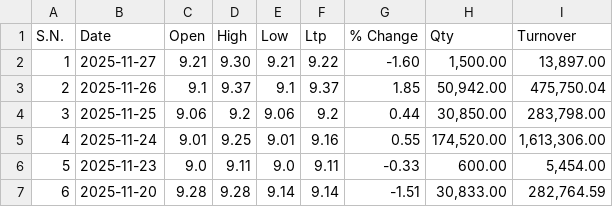
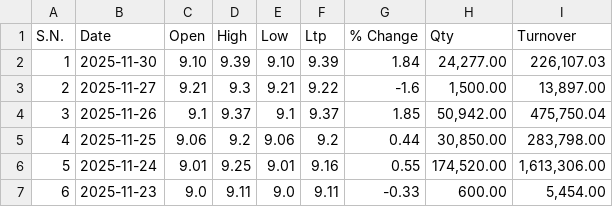
Before and after one commit to Sudipsudip5250/NEPSE_test, a CSV file: Nepse_Data/Mutual_Fund/SIGS3.csv, drawn as a sheet; only a part is shown; the shorter side is filled out with more unchanged rows; addresses are those after the commit; the diff names each change by its address in the sheet, - before the commit and + after, or states it on an @@ line.

Commit message:
Updated SIGS3 data up to 2025-11-30

```diff
--- a/Nepse_Data/Mutual_Fund/SIGS3.csv
+++ b/Nepse_Data/Mutual_Fund/SIGS3.csv
+row 2: 1 | 2025-11-30 | 9.10 | 9.39 | 9.10 | 9.39 | 1.84 | 24,277.00 | 226,107.03
@@ column A (S.N.) renumbered from row 3 down @@
-D3 (High): 9.30
+D3 (High): 9.3
-G3 (% Change): -1.60
+G3 (% Change): -1.6
```
